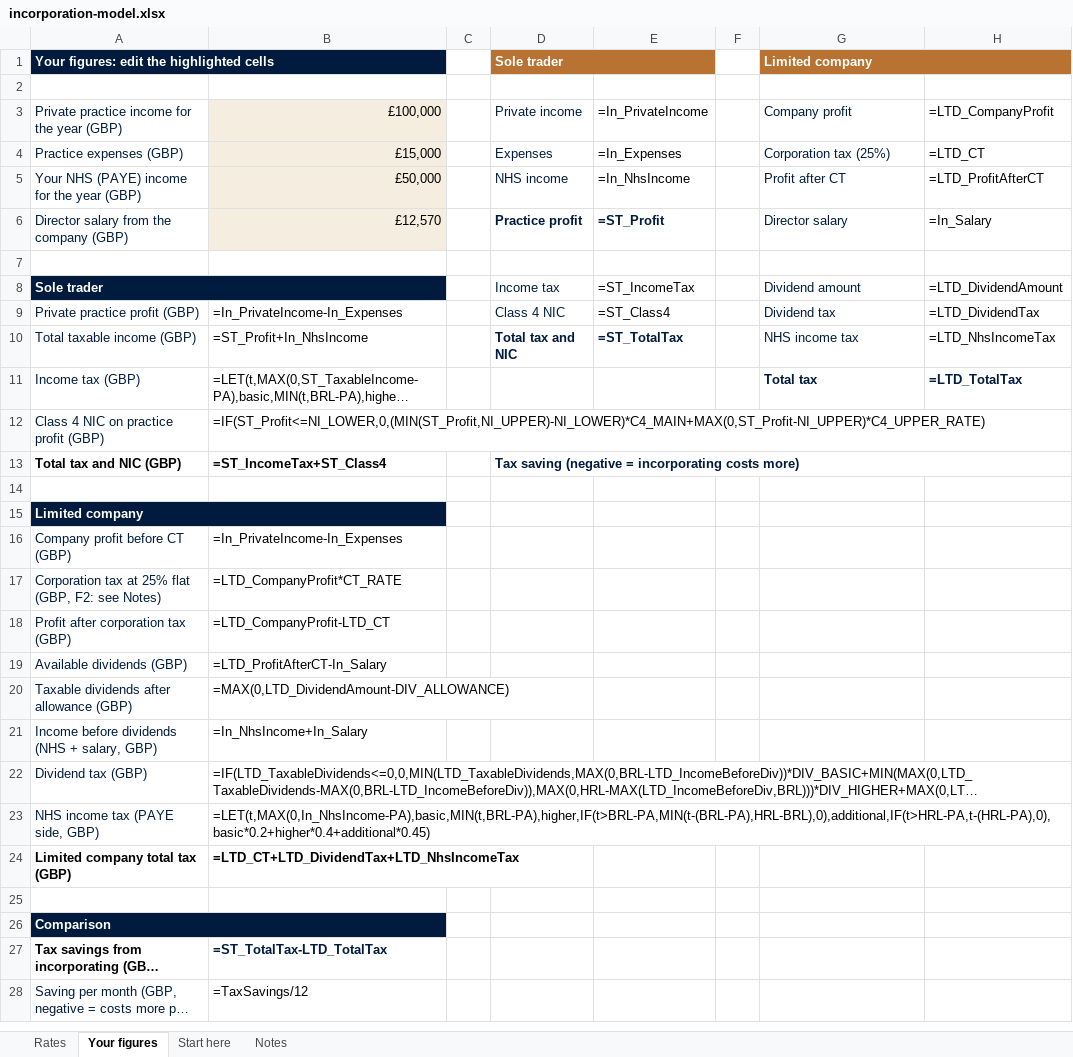
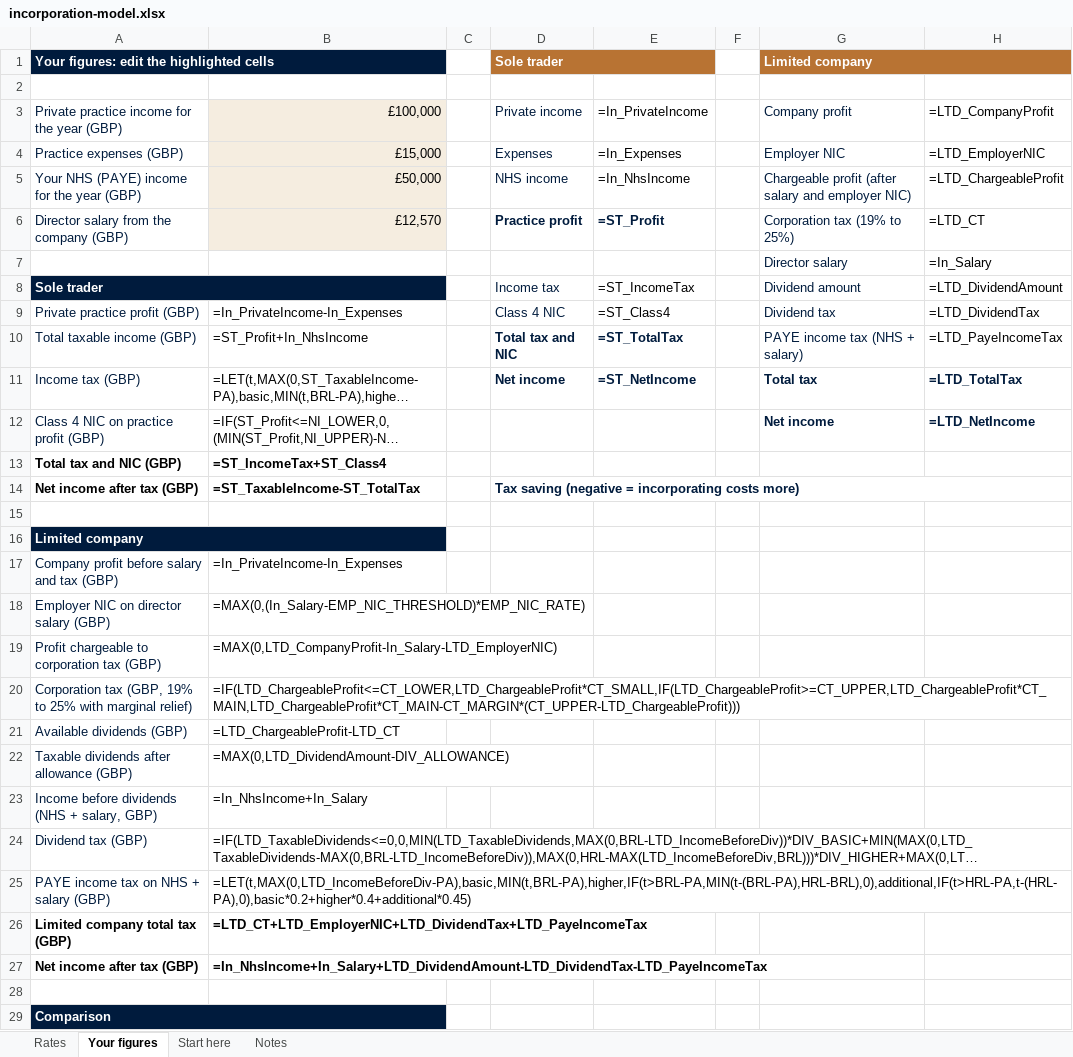
Before and after one commit to Jaymoo123/dentalfinancepartners.co.uk, an Excel workbook: Medical/web/public/resources/incorporation-private/incorporation-model.xlsx, sheet Your figures, drawn as a sheet; only a part is shown; the shorter side is filled out with more unchanged rows; long unchanged cells end in …; values as stored, in another font and other column widths than the file's, no borders; formulas without a stored value are shown as written; removed rows and columns are numbered as before the commit, all else as after; the diff covers the shown part only; the diff names each change by its address in the sheet, - before the commit and + after, or states it on an @@ line.

```diff
--- a/Medical/web/public/resources/incorporation-private/incorporation-model.xlsx (sheet Your figures)
+++ b/Medical/web/public/resources/incorporation-private/incorporation-model.xlsx (sheet Your figures)
-G4 (Limited company): Corporation tax (25%)
+G4 (Limited company): Employer NIC
-H4: =LTD_CT
+H4: =LTD_EmployerNIC
-G5 (Limited company): Profit after CT
+G5 (Limited company): Chargeable profit (after salary and employer NIC)
-H5: =LTD_ProfitAfterCT
+H5: =LTD_ChargeableProfit
-G6 (Limited company): Director salary
+G6 (Limited company): Corporation tax (19% to 25%)
-H6: =In_Salary
+H6: =LTD_CT
-row 7: (empty)
+row 7:  |  |  |  |  |  | Director salary | =In_Salary
-G10 (Limited company): NHS income tax
+G10 (Limited company): PAYE income tax (NHS + salary)
-H10: =LTD_NhsIncomeTax
+H10: =LTD_PayeIncomeTax
-D11 (Sole trader): (empty)
+D11 (Sole trader): Net income
-E11: (empty)
+E11: =ST_NetIncome
-G12 (Limited company): (empty)
+G12 (Limited company): Net income
-H12: (empty)
+H12: =LTD_NetIncome
-D13 (Sole trader): Tax saving (negative = incorporating costs more)
+D13 (Sole trader): (empty)
-D13:H13 merged
+row 14: Net income after tax (GBP) | =ST_TaxableIncome-ST_TotalTax |  | Tax saving (negative = incorporating costs more)
-A17: Company profit before CT (GBP)
+A17: Company profit before salary and tax (GBP)
-row 17: Corporation tax at 25% flat (GBP, F2: see Notes) | =LTD_CompanyProfit*CT_RATE
-row 18: Profit after corporation tax (GBP) | =LTD_CompanyProfit-LTD_CT
+row 18: Employer NIC on director salary (GBP) | =MAX(0,(In_Salary-EMP_NIC_THRESHOLD)*EMP_NIC_RATE)
+row 19: Profit chargeable to corporation tax (GBP) | =MAX(0,LTD_CompanyProfit-In_Salary-LTD_EmployerNIC)
+row 20: Corporation tax (GBP, 19% to 25% with marginal relief) | =IF(LTD_ChargeableProfit<=CT_LOWER,LTD_ChargeableProfit*CT_SMALL,IF(LTD_ChargeableProfit>=CT_UPPER,LTD_ChargeableProfit*CT_MAIN,LTD_ChargeableProfit*CT_MAIN-CT_MARGIN*(CT_UPPER-LTD_ChargeableProfit)))
-B21: =LTD_ProfitAfterCT-In_Salary
+B21: =LTD_ChargeableProfit-LTD_CT
-row 23: NHS income tax (PAYE side, GBP) | =LET(t,MAX(0,In_NhsIncome-PA),basic,MIN(t,BRL-PA),higher,IF(t>BRL-PA,MIN(t-(BRL-PA),HRL-BRL),0),additional,IF(t>HRL-PA,t-(HRL-PA),0),basic*0.2+higher*0.4+additional*0.45)
+row 25: PAYE income tax on NHS + salary (GBP) | =LET(t,MAX(0,LTD_IncomeBeforeDiv-PA),basic,MIN(t,BRL-PA),higher,IF(t>BRL-PA,MIN(t-(BRL-PA),HRL-BRL),0),additional,IF(t>HRL-PA,t-(HRL-PA),0),basic*0.2+higher*0.4+additional*0.45)
-B26: =LTD_CT+LTD_DividendTax+LTD_NhsIncomeTax
+B26: =LTD_CT+LTD_EmployerNIC+LTD_DividendTax+LTD_PayeIncomeTax
+row 27: Net income after tax (GBP) | =In_NhsIncome+In_Salary+LTD_DividendAmount-LTD_DividendTax-LTD_PayeIncomeTax
```
Also changed, not shown: 1 edited cell elsewhere in this sheet, sheet Notes, sheet Rates, sheet Start here, 3 other files.
